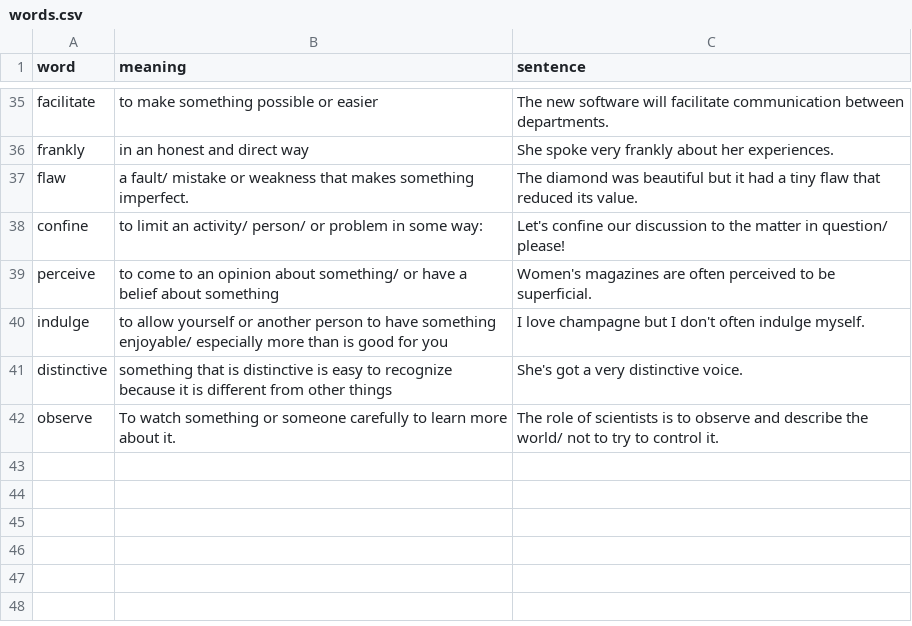
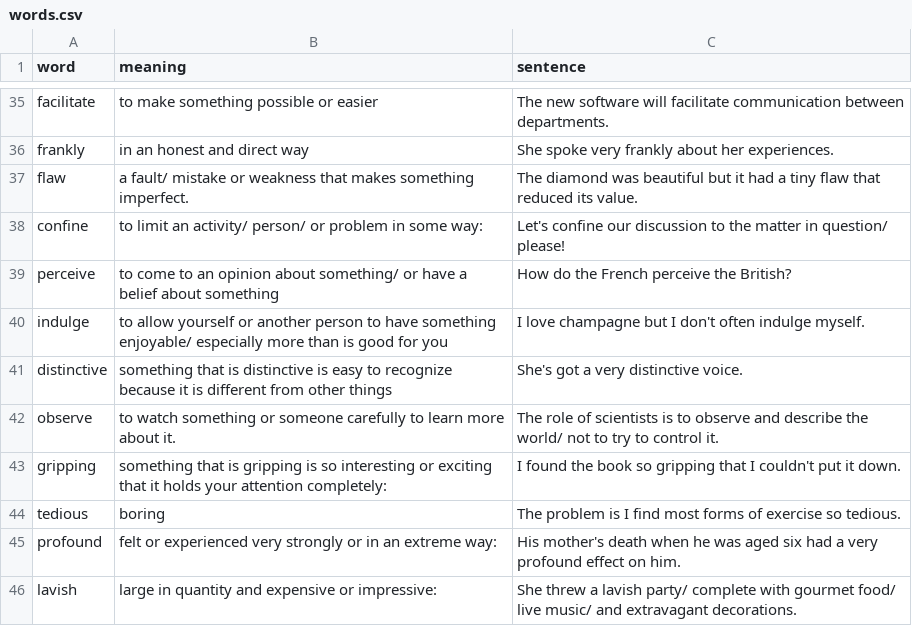
Before and after one commit to boyan7531/Cards-C1-English, a CSV file: words.csv, drawn as a sheet; only a part is shown, gaps mark what is left out.

Commit message:
added more words

```diff
--- a/words.csv
+++ b/words.csv
@@ -38,5 +38,9 @@ flaw,a fault/ mistake or weakness that makes something imperfect.,The diamond wa
 confine,to limit an activity/ person/ or problem in some way: ,Let's confine our discussion to the matter in question/ please!
-perceive,to come to an opinion about something/ or have a belief about something ,Women's magazines are often perceived to be superficial.
+perceive,to come to an opinion about something/ or have a belief about something ,How do the French perceive the British?
 indulge,to allow yourself or another person to have something enjoyable/ especially more than is good for you,I love champagne but I don't often indulge myself.
 distinctive,something that is distinctive is easy to recognize because it is different from other things ,She's got a very distinctive voice.
-observe,To watch something or someone carefully to learn more about it.,The role of scientists is to observe and describe the world/ not to try to control it.
+observe,to watch something or someone carefully to learn more about it.,The role of scientists is to observe and describe the world/ not to try to control it.
+gripping,something that is gripping is so interesting or exciting that it holds your attention completely:,I found the book so gripping that I couldn't put it down.
+tedious,boring,The problem is I find most forms of exercise so tedious.
+profound,felt or experienced very strongly or in an extreme way: ,His mother's death when he was aged six had a very profound effect on him.
+lavish,large in quantity and expensive or impressive: ,She threw a lavish party/ complete with gourmet food/ live music/ and extravagant decorations.
```
